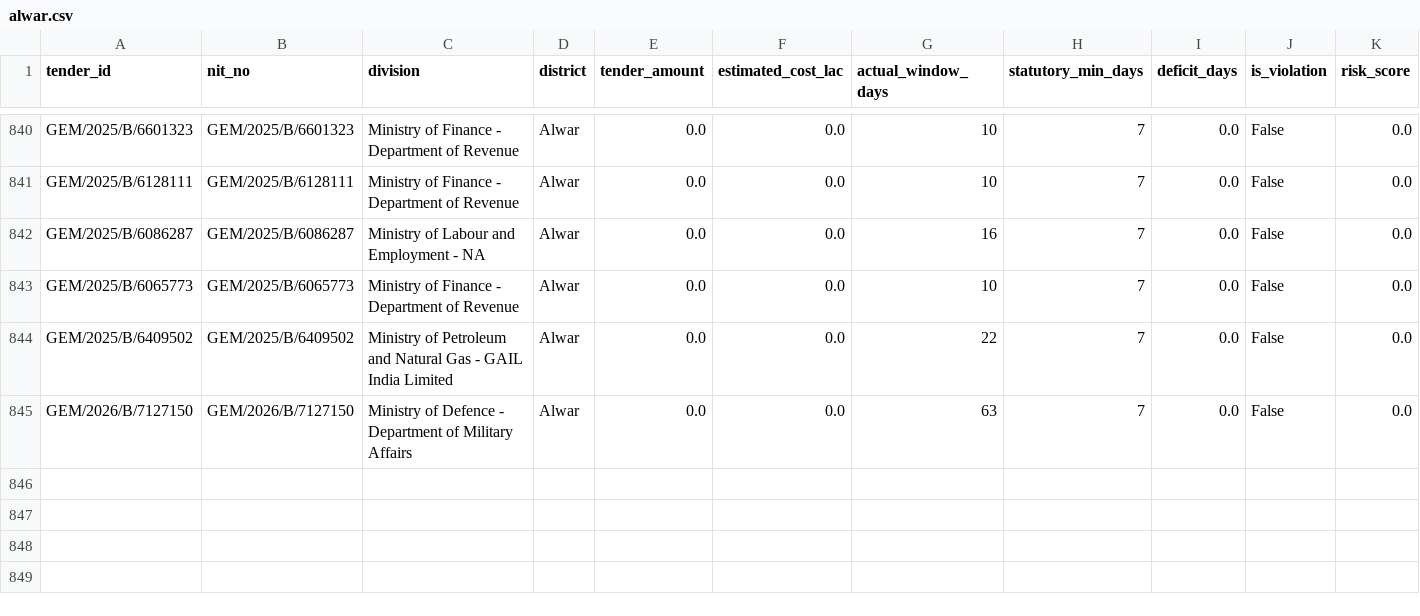
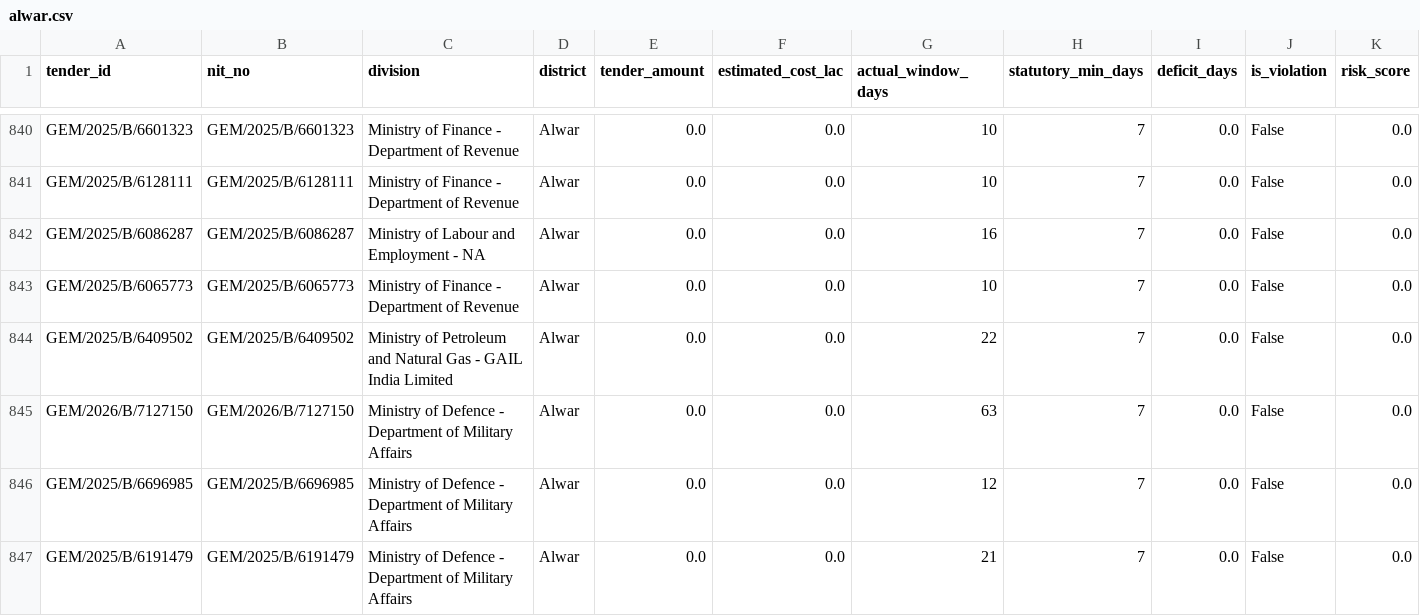
Before and after one commit to WEB-DEVELOPER61/raj-truth-procurement-web, a CSV file: data/districts/alwar.csv, drawn as a sheet; only a part is shown, gaps mark what is left out; the diff names each change by its address in the sheet, - before the commit and + after, or states it on an @@ line.

```diff
--- a/data/districts/alwar.csv
+++ b/data/districts/alwar.csv
+row 846: GEM/2025/B/6696985 | GEM/2025/B/6696985 | Ministry of Defence - Department of Military Affairs | Alwar | 0.0 | 0.0 | 12 | 7 | 0.0 | False | 0.0
+row 847: GEM/2025/B/6191479 | GEM/2025/B/6191479 | Ministry of Defence - Department of Military Affairs | Alwar | 0.0 | 0.0 | 21 | 7 | 0.0 | False | 0.0
```
Also changed, not shown: data/districts/deeg.csv, data/districts/udaipur.csv, 2 other files.
